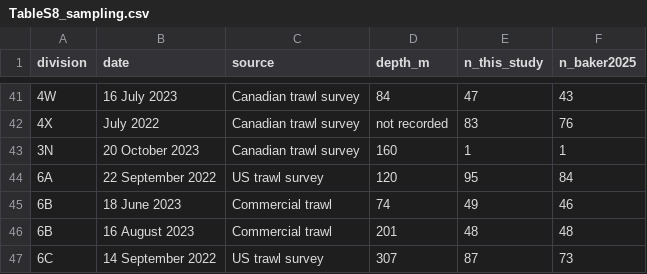
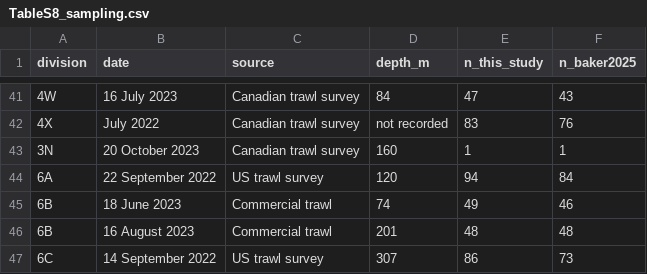
Before and after one commit to stsmall/Illex_popgen, a CSV file: tables_export/TableS8_sampling.csv, drawn as a sheet; only a part is shown, gaps mark what is left out.

Commit message:
Drop SQ23HBB023 and SQ23HBB124 (likely contaminated): n=619, 241/284/94, p=0.619, 341/278; PCA, map, Fig 3a, S1, S6, Table S2/S8 regenerated

```diff
--- a/tables_export/TableS8_sampling.csv
+++ b/tables_export/TableS8_sampling.csv
@@ -43,5 +43,5 @@ division,date,source,depth_m,n_this_study,n_baker2025
 3N,20 October 2023,Canadian trawl survey,160,1,1
-6A,22 September 2022,US trawl survey,120,95,84
+6A,22 September 2022,US trawl survey,120,94,84
 6B,18 June 2023,Commercial trawl,74,49,46
 6B,16 August 2023,Commercial trawl,201,48,48
-6C,14 September 2022,US trawl survey,307,87,73
+6C,14 September 2022,US trawl survey,307,86,73
```
Also changed, not shown: data/qc/sex_overrides.tsv, 34 other files.
